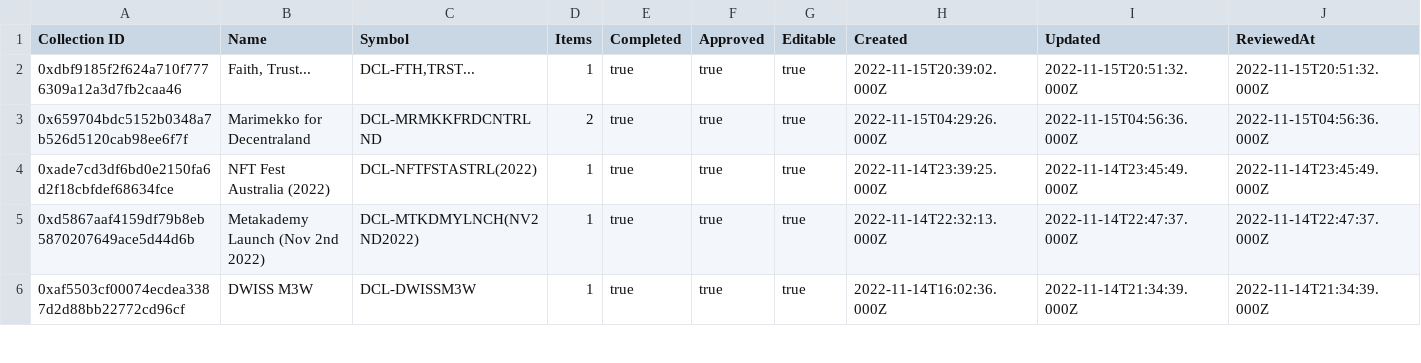
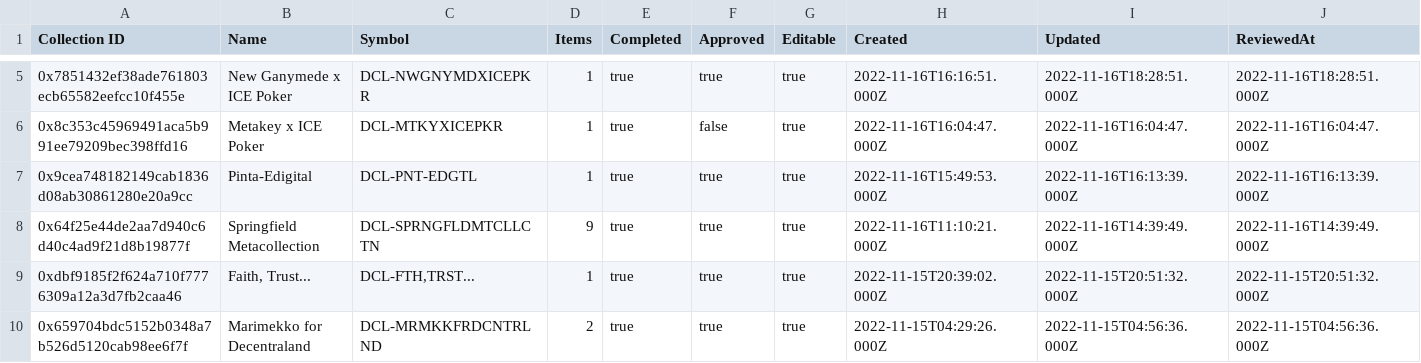
Before and after one commit to Decentraland-DAO/transparency, a CSV file: collections.csv, drawn as a sheet; only a part is shown, gaps mark what is left out; the shorter side is filled out with more unchanged rows; rows hold the shown columns only; the diff covers the shown part only; the diff names each change by its address in the sheet, - before the commit and + after, or states it on an @@ line.

```diff
--- a/collections.csv
+++ b/collections.csv
+row 5: 0x7851432ef38ade761803ecb65582eefcc10f455e | New Ganymede x ICE Poker | DCL-NWGNYMDXICEPKR | 1 | true | true | true | 2022-11-16T16:16:51.000Z | 2022-11-16T18:28:51.000Z | 2022-11-16T18:28:51.000Z
+row 6: 0x8c353c45969491aca5b991ee79209bec398ffd16 | Metakey x ICE Poker | DCL-MTKYXICEPKR | 1 | true | false | true | 2022-11-16T16:04:47.000Z | 2022-11-16T16:04:47.000Z | 2022-11-16T16:04:47.000Z
+row 7: 0x9cea748182149cab1836d08ab30861280e20a9cc | Pinta-Edigital | DCL-PNT-EDGTL | 1 | true | true | true | 2022-11-16T15:49:53.000Z | 2022-11-16T16:13:39.000Z | 2022-11-16T16:13:39.000Z
+row 8: 0x64f25e44de2aa7d940c6d40c4ad9f21d8b19877f | Springfield Metacollection | DCL-SPRNGFLDMTCLLCTN | 9 | true | true | true | 2022-11-16T11:10:21.000Z | 2022-11-16T14:39:49.000Z | 2022-11-16T14:39:49.000Z
```
Also changed, not shown: 3 added rows and 7 edited cells elsewhere in this file, balances.csv, grants.csv, 16 other files.
